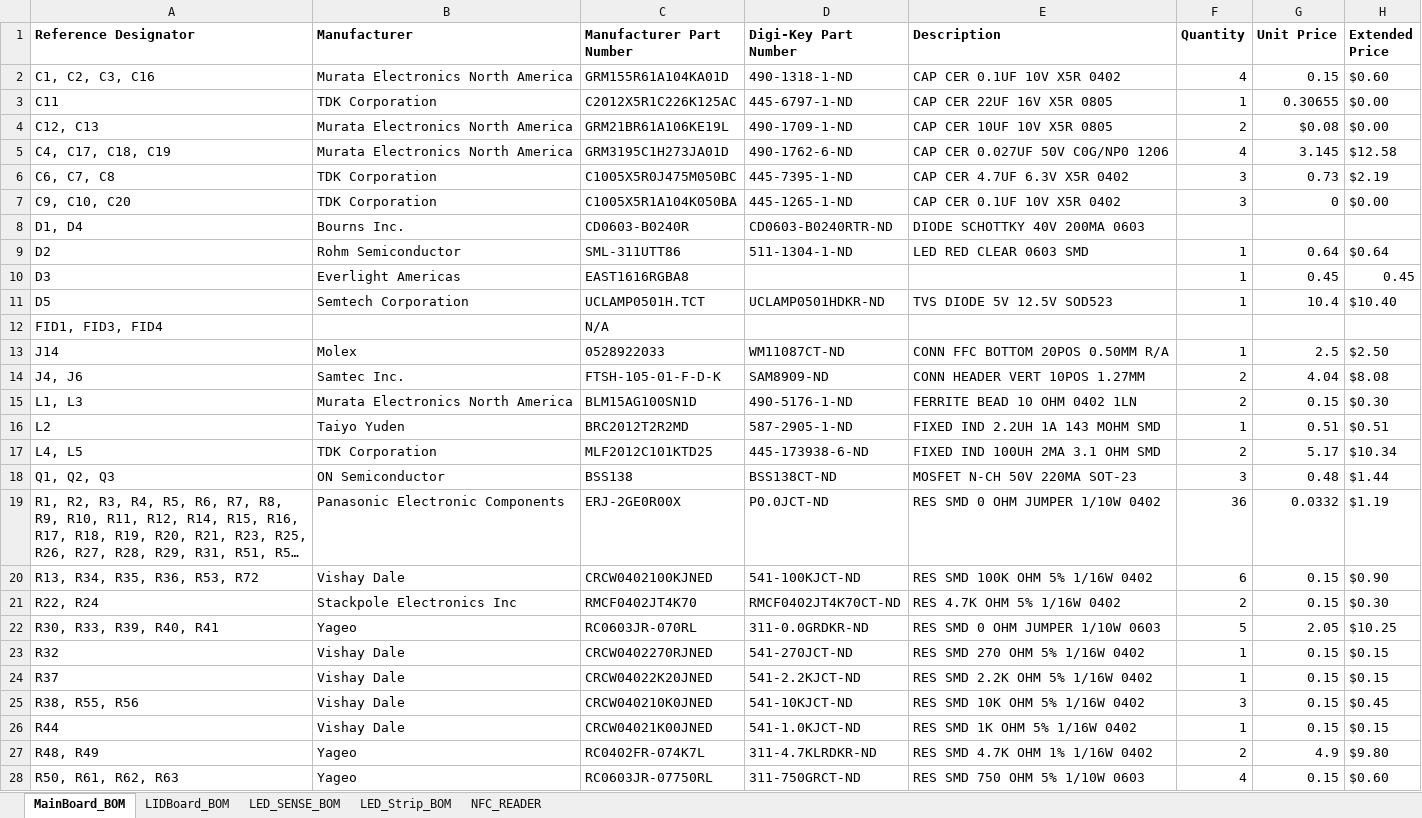
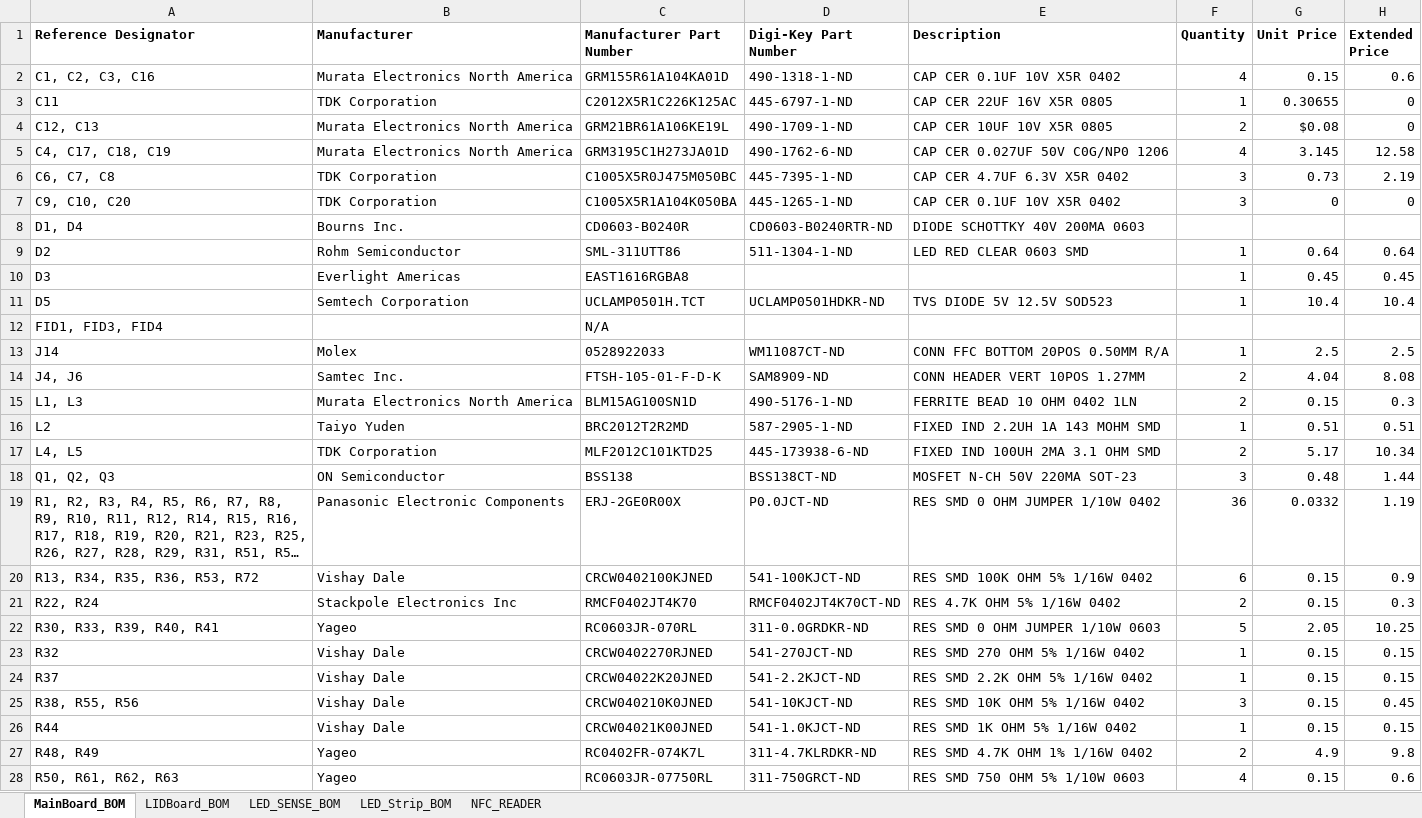
Before and after one commit to kashifaftab/Airzai-Hardware, an Excel workbook: BOMs/Consolidated_BOM.xlsx, sheet MainBoard_BOM, drawn as a sheet; only a part is shown; long unchanged cells end in …; values as stored, in another font and other column widths than the file's, no borders; the diff covers the shown part only; the diff names each change by its address in the sheet, - before the commit and + after, or states it on an @@ line.

```diff
--- a/BOMs/Consolidated_BOM.xlsx (sheet MainBoard_BOM)
+++ b/BOMs/Consolidated_BOM.xlsx (sheet MainBoard_BOM)
-H2 (Extended Price): $0.60
+H2 (Extended Price): 0.6
-H3:H4 (Extended Price): $0.00
+H3:H4 (Extended Price): 0
-H5 (Extended Price): $12.58
+H5 (Extended Price): 12.58
-H6 (Extended Price): $2.19
+H6 (Extended Price): 2.19
-H7 (Extended Price): $0.00
+H7 (Extended Price): 0
-H9 (Extended Price): $0.64
+H9 (Extended Price): 0.64
-H11 (Extended Price): $10.40
+H11 (Extended Price): 10.4
-H13 (Extended Price): $2.50
+H13 (Extended Price): 2.5
-H14 (Extended Price): $8.08
+H14 (Extended Price): 8.08
-H15 (Extended Price): $0.30
+H15 (Extended Price): 0.3
-H16 (Extended Price): $0.51
+H16 (Extended Price): 0.51
-H17 (Extended Price): $10.34
+H17 (Extended Price): 10.34
-H18 (Extended Price): $1.44
+H18 (Extended Price): 1.44
-H19 (Extended Price): $1.19
+H19 (Extended Price): 1.19
-H20 (Extended Price): $0.90
+H20 (Extended Price): 0.9
-H21 (Extended Price): $0.30
+H21 (Extended Price): 0.3
-H22 (Extended Price): $10.25
+H22 (Extended Price): 10.25
-H23:H24 (Extended Price): $0.15
+H23:H24 (Extended Price): 0.15
-H25 (Extended Price): $0.45
+H25 (Extended Price): 0.45
-H26 (Extended Price): $0.15
+H26 (Extended Price): 0.15
-H27 (Extended Price): $9.80
+H27 (Extended Price): 9.8
-H28 (Extended Price): $0.60
+H28 (Extended Price): 0.6
```
Also changed, not shown: 1 added row and 7 edited cells elsewhere in this sheet, sheet LIDBoard_BOM.
